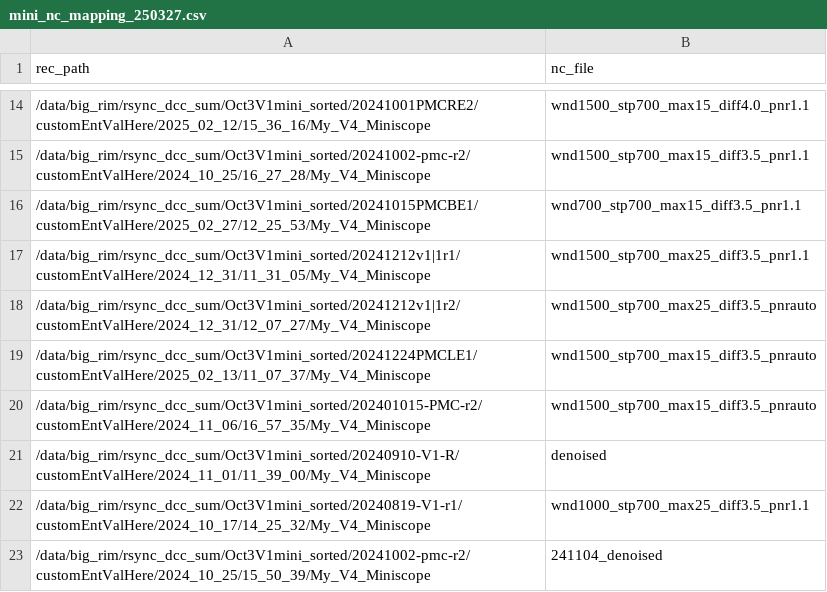
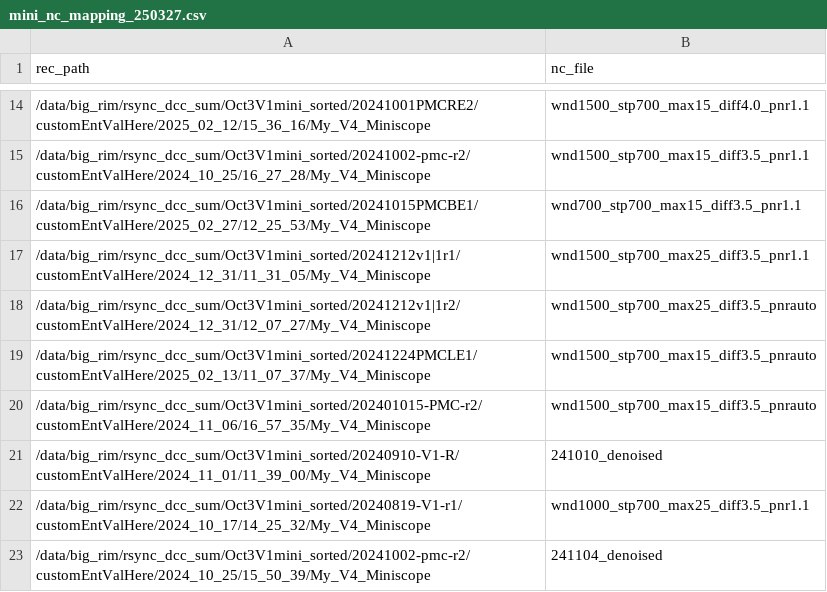
Before and after one commit to gadsfly/BBOP, a CSV file: random_tests/25mar_minibbop_integration/mini_nc_mapping_250327.csv, drawn as a sheet; only a part is shown, gaps mark what is left out.

Commit message:
all the data minian procesed or whatever.

```diff
--- a/random_tests/25mar_minibbop_integration/mini_nc_mapping_250327.csv
+++ b/random_tests/25mar_minibbop_integration/mini_nc_mapping_250327.csv
@@ -20,3 +20,3 @@ rec_path,nc_file
 /data/big_rim/rsync_dcc_sum/Oct3V1mini_sorted/202401015-PMC-r2/customEntValHere/2024_11_06/16_57_35/My_V4_Miniscope,wnd1500_stp700_max15_diff3.5_pnrauto
-/data/big_rim/rsync_dcc_sum/Oct3V1mini_sorted/20240910-V1-R/customEntValHere/2024_11_01/11_39_00/My_V4_Miniscope,denoised
+/data/big_rim/rsync_dcc_sum/Oct3V1mini_sorted/20240910-V1-R/customEntValHere/2024_11_01/11_39_00/My_V4_Miniscope,241010_denoised
 /data/big_rim/rsync_dcc_sum/Oct3V1mini_sorted/20240819-V1-r1/customEntValHere/2024_10_17/14_25_32/My_V4_Miniscope,wnd1000_stp700_max25_diff3.5_pnr1.1
```
Also changed, not shown: 3 other files.
